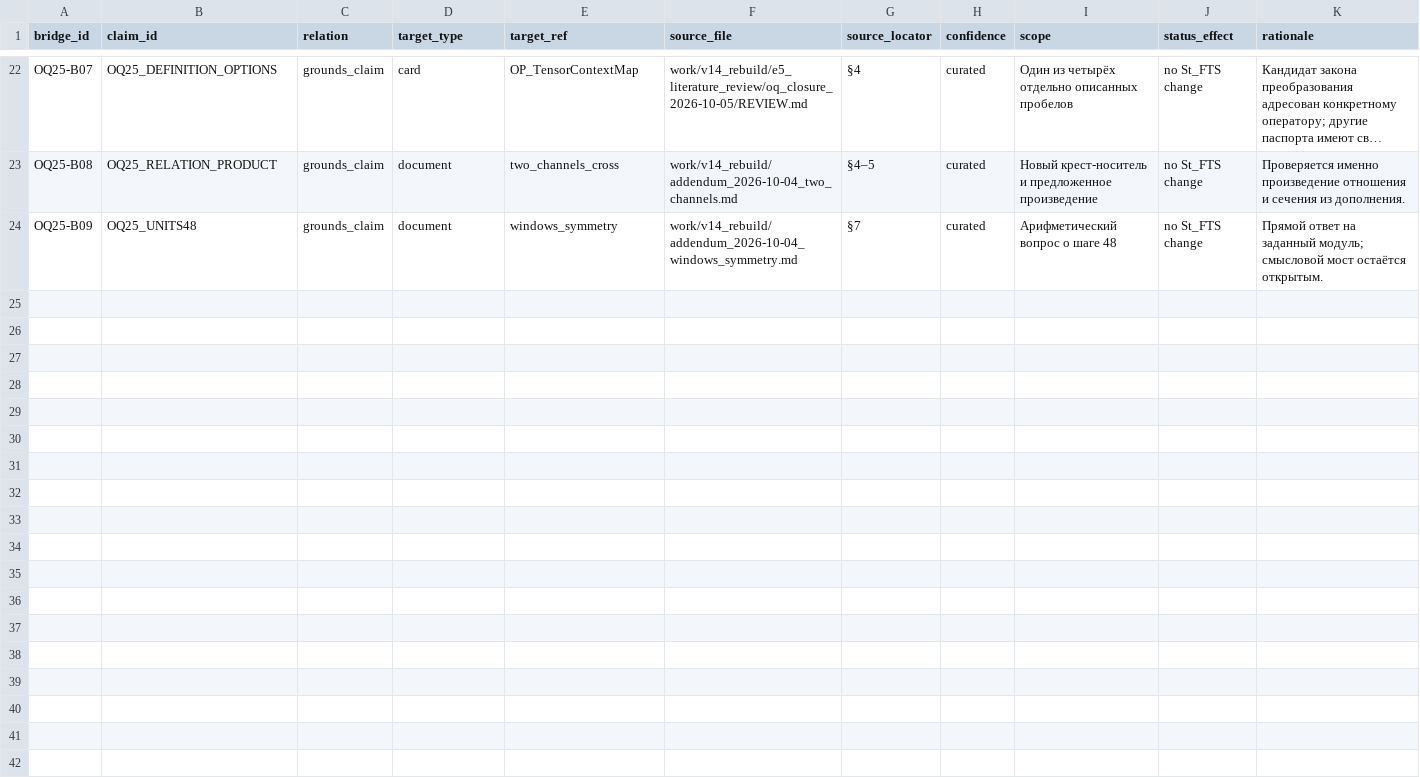
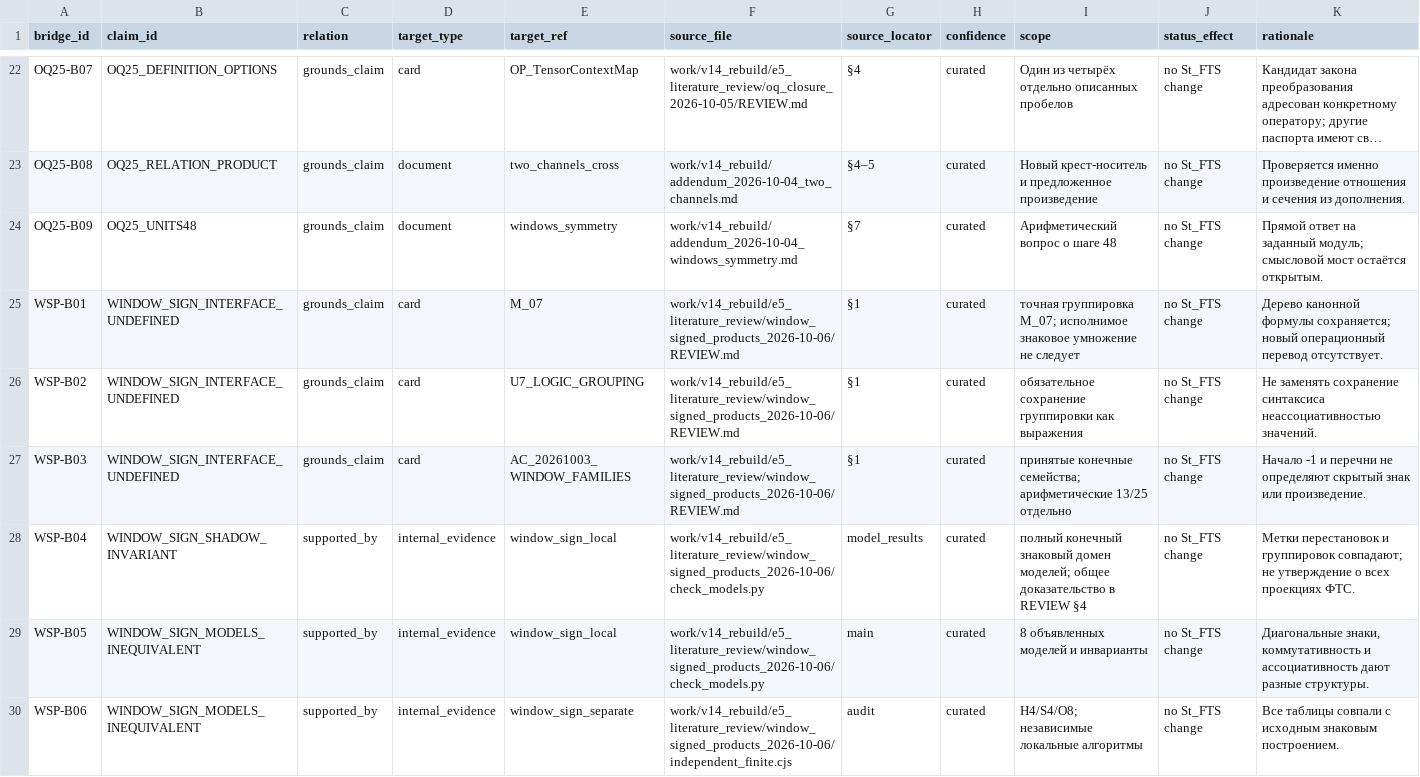
Before and after one commit to mcdos529665-gif/FTS-Validation, a TSV file: work/v14_rebuild/claim_graph/RESEARCH_CLAIM_BRIDGES.tsv, drawn as a sheet; only a part is shown, gaps mark what is left out; long unchanged cells end in …; the diff covers the shown part only; the diff names each change by its address in the sheet, - before the commit and + after, or states it on an @@ line.

Commit message:
Document limits of signed multiplication for FTS windows

```diff
--- a/work/v14_rebuild/claim_graph/RESEARCH_CLAIM_BRIDGES.tsv
+++ b/work/v14_rebuild/claim_graph/RESEARCH_CLAIM_BRIDGES.tsv
+row 25: WSP-B01 | WINDOW_SIGN_INTERFACE_UNDEFINED | grounds_claim | card | M_07 | work/v14_rebuild/e5_literature_review/window_signed_products_2026-10-06/REVIEW.md | §1 | curated | точная группировка M_07; исполнимое знаковое умножение не следует | no St_FTS change | Дерево канонной формулы сохраняется; новый операционный перевод отсутствует.
+row 26: WSP-B02 | WINDOW_SIGN_INTERFACE_UNDEFINED | grounds_claim | card | U7_LOGIC_GROUPING | work/v14_rebuild/e5_literature_review/window_signed_products_2026-10-06/REVIEW.md | §1 | curated | обязательное сохранение группировки как выражения | no St_FTS change | Не заменять сохранение синтаксиса неассоциативностью значений.
+row 27: WSP-B03 | WINDOW_SIGN_INTERFACE_UNDEFINED | grounds_claim | card | AC_20261003_WINDOW_FAMILIES | work/v14_rebuild/e5_literature_review/window_signed_products_2026-10-06/REVIEW.md | §1 | curated | принятые конечные семейства; арифметические 13/25 отдельно | no St_FTS change | Начало -1 и перечни не определяют скрытый знак или произведение.
+row 28: WSP-B04 | WINDOW_SIGN_SHADOW_INVARIANT | supported_by | internal_evidence | window_sign_local | work/v14_rebuild/e5_literature_review/window_signed_products_2026-10-06/check_models.py | model_results | curated | полный конечный знаковый домен моделей; общее доказательство в REVIEW §4 | no St_FTS change | Метки перестановок и группировок совпадают; не утверждение о всех проекциях ФТС.
+row 29: WSP-B05 | WINDOW_SIGN_MODELS_INEQUIVALENT | supported_by | internal_evidence | window_sign_local | work/v14_rebuild/e5_literature_review/window_signed_products_2026-10-06/check_models.py | main | curated | 8 объявленных моделей и инварианты | no St_FTS change | Диагональные знаки, коммутативность и ассоциативность дают разные структуры.
+row 30: WSP-B06 | WINDOW_SIGN_MODELS_INEQUIVALENT | supported_by | internal_evidence | window_sign_separate | work/v14_rebuild/e5_literature_review/window_signed_products_2026-10-06/independent_finite.cjs | audit | curated | H4/S4/O8; независимые локальные алгоритмы | no St_FTS change | Все таблицы совпали с исходным знаковым построением.
```
Also changed, not shown: 5 added rows elsewhere in this file, work/v14_rebuild/claim_graph/RESEARCH_CLAIMS.tsv, work/v14_rebuild/claim_graph/RESEARCH_EVIDENCE.tsv, 18 other files.
